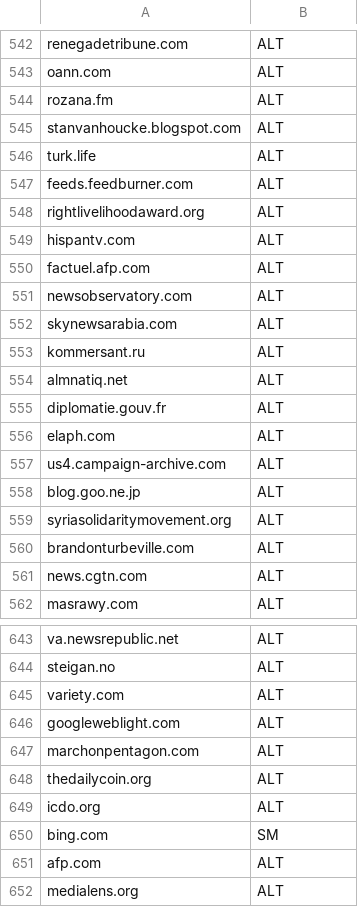
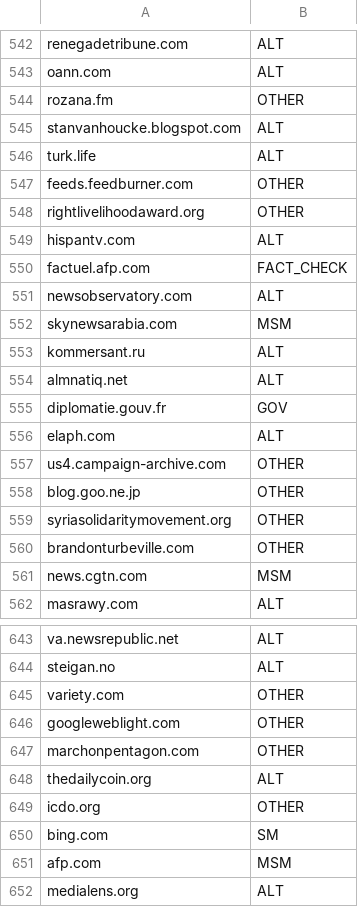
Before and after one commit to SamTube405/WH_Twitter_Megaphone, a CSV file: domain_coding_wh.csv, drawn as a sheet; only a part is shown, gaps mark what is left out; the diff covers the shown part only.

```diff
--- a/domain_coding_wh.csv
+++ b/domain_coding_wh.csv
@@ -543,20 +543,20 @@ renegadetribune.com,ALT
 oann.com,ALT
-rozana.fm,ALT
+rozana.fm,OTHER
 stanvanhoucke.blogspot.com,ALT
 turk.life,ALT
-feeds.feedburner.com,ALT
-rightlivelihoodaward.org,ALT
+feeds.feedburner.com,OTHER
+rightlivelihoodaward.org,OTHER
 hispantv.com,ALT
-factuel.afp.com,ALT
+factuel.afp.com,FACT_CHECK
 newsobservatory.com,ALT
-skynewsarabia.com,ALT
+skynewsarabia.com,MSM
 kommersant.ru,ALT
 almnatiq.net,ALT
-diplomatie.gouv.fr,ALT
+diplomatie.gouv.fr,GOV
 elaph.com,ALT
-us4.campaign-archive.com,ALT
-blog.goo.ne.jp,ALT
-syriasolidaritymovement.org,ALT
-brandonturbeville.com,ALT
-news.cgtn.com,ALT
+us4.campaign-archive.com,OTHER
+blog.goo.ne.jp,OTHER
+syriasolidaritymovement.org,OTHER
+brandonturbeville.com,OTHER
+news.cgtn.com,MSM
 masrawy.com,ALT
@@ -644,9 +644,9 @@ va.newsrepublic.net,ALT
 steigan.no,ALT
-variety.com,ALT
-googleweblight.com,ALT
-marchonpentagon.com,ALT
+variety.com,OTHER
+googleweblight.com,OTHER
+marchonpentagon.com,OTHER
 thedailycoin.org,ALT
-icdo.org,ALT
+icdo.org,OTHER
 bing.com,SM
-afp.com,ALT
+afp.com,MSM
 medialens.org,ALT
```
Also changed, not shown: 171 edited cells elsewhere in this file.
